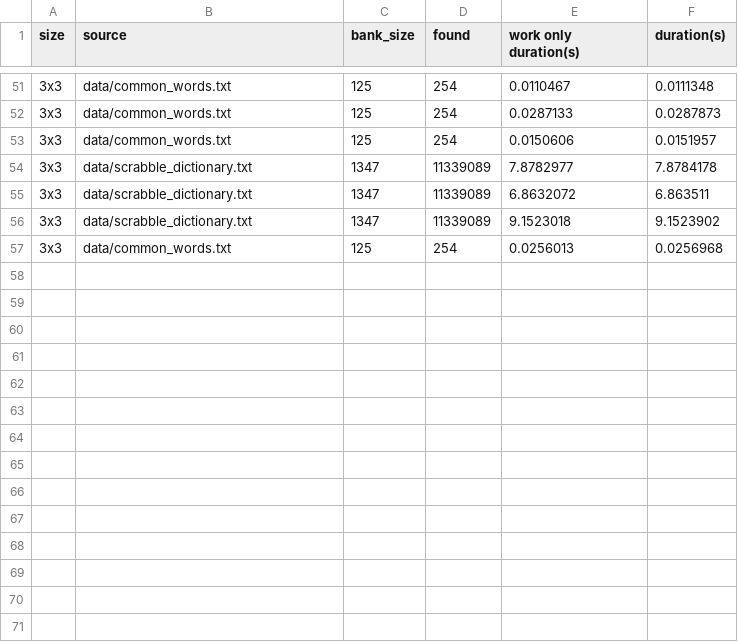
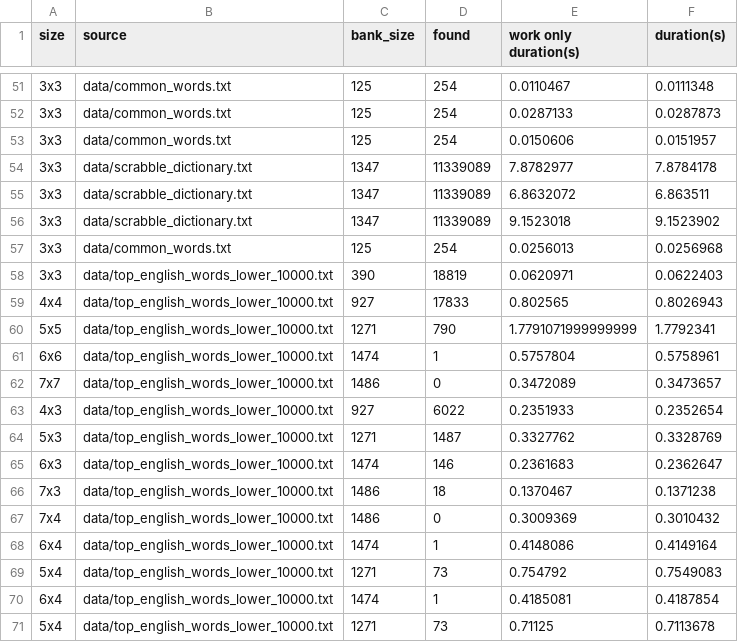
Before and after one commit to tylermnielsen/word_boxes, a CSV file: runs.csv, drawn as a sheet; only a part is shown, gaps mark what is left out.

```diff
--- a/runs.csv
+++ b/runs.csv
@@ -57 +57,15 @@ size,source,bank_size,found,work only duration(s), duration(s)
 3x3,data/common_words.txt,125,254,0.0256013,0.0256968
+3x3,data/top_english_words_lower_10000.txt,390,18819,0.0620971,0.0622403
+4x4,data/top_english_words_lower_10000.txt,927,17833,0.802565,0.8026943
+5x5,data/top_english_words_lower_10000.txt,1271,790,1.7791071999999999,1.7792341
+6x6,data/top_english_words_lower_10000.txt,1474,1,0.5757804,0.5758961
+7x7,data/top_english_words_lower_10000.txt,1486,0,0.3472089,0.3473657
+4x3,data/top_english_words_lower_10000.txt,927,6022,0.2351933,0.2352654
+5x3,data/top_english_words_lower_10000.txt,1271,1487,0.3327762,0.3328769
+6x3,data/top_english_words_lower_10000.txt,1474,146,0.2361683,0.2362647
+7x3,data/top_english_words_lower_10000.txt,1486,18,0.1370467,0.1371238
+7x4,data/top_english_words_lower_10000.txt,1486,0,0.3009369,0.3010432
+6x4,data/top_english_words_lower_10000.txt,1474,1,0.4148086,0.4149164
+5x4,data/top_english_words_lower_10000.txt,1271,73,0.754792,0.7549083
+6x4,data/top_english_words_lower_10000.txt,1474,1,0.4185081,0.4187854
+5x4,data/top_english_words_lower_10000.txt,1271,73,0.71125,0.7113678
```
Also changed, not shown: 17 other files.
